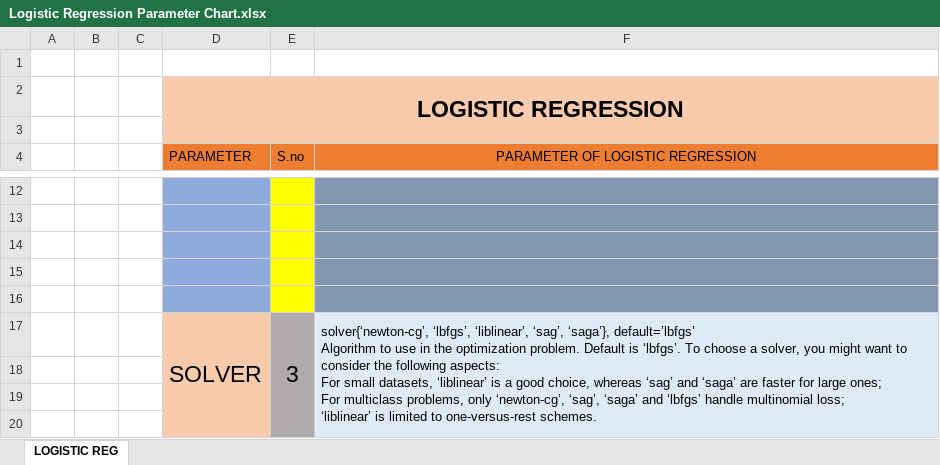
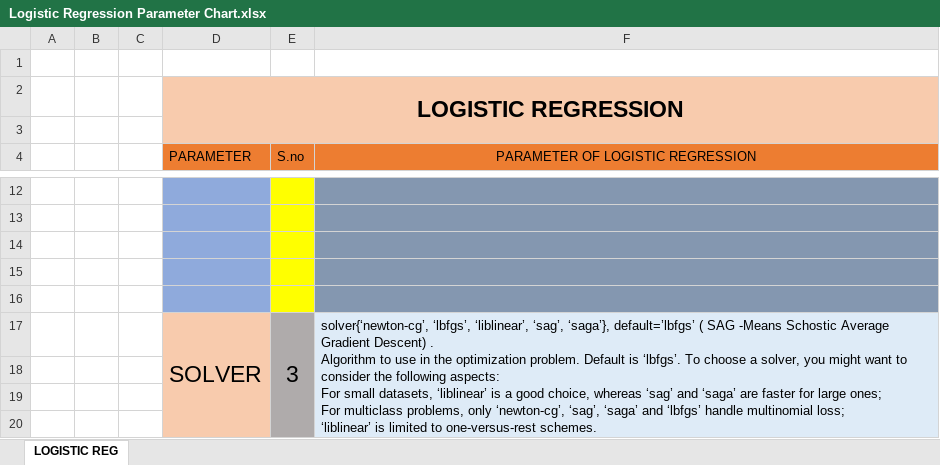
Before and after one commit to himanshu683663/Beta-Halo-Experimental-, an Excel workbook: Logistic Regression Parameter Chart.xlsx, sheet LOGISTIC REG, drawn as a sheet; only a part is shown, gaps mark what is left out; values as stored, in another font and other column widths than the file's, no borders; ↵ is a line break in a cell; the diff names each change by its address in the sheet, - before the commit and + after, or states it on an @@ line.

Commit message:
Add files via upload

```diff
--- a/Logistic Regression Parameter Chart.xlsx (sheet LOGISTIC REG)
+++ b/Logistic Regression Parameter Chart.xlsx (sheet LOGISTIC REG)
-F17 (PARAMETER OF LOGISTIC REGRESSION): …‘saga’}, default=’lbfgs’ ↵ Algorithm to…
+F17 (PARAMETER OF LOGISTIC REGRESSION): …‘saga’}, default=’lbfgs’ ( SAG -Means Schostic Average Gradient Descent) . ↵ Algorithm to…
```
